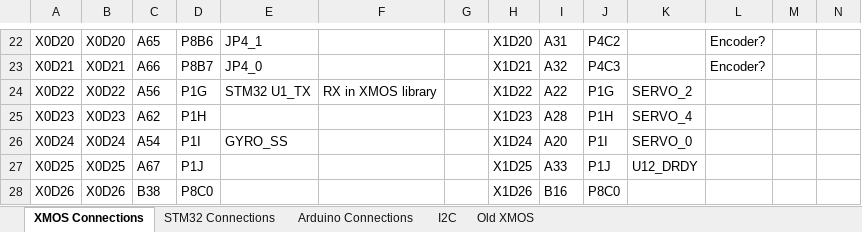
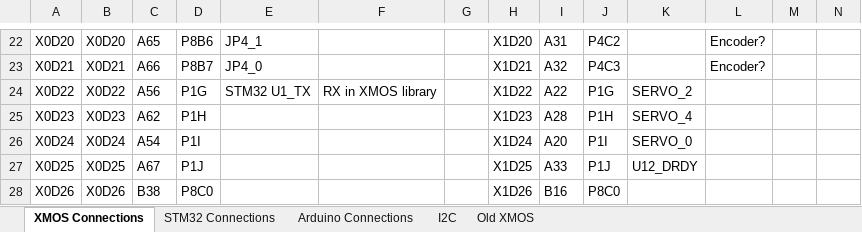
Before and after one commit to jbaker0428/Unified-Robotics-Development-Board, an Excel workbook: Documentation/signal connections.xlsx, sheet XMOS Connections, drawn as a sheet; only a part is shown, gaps mark what is left out; values as stored, in another font and other column widths than the file's, no borders; the diff names each change by its address in the sheet, - before the commit and + after, or states it on an @@ line.

```diff
--- a/Documentation/signal connections.xlsx (sheet XMOS Connections)
+++ b/Documentation/signal connections.xlsx (sheet XMOS Connections)
-E26: GYRO_SS
+E26: (empty)
```
Also changed, not shown: 2 other files.
